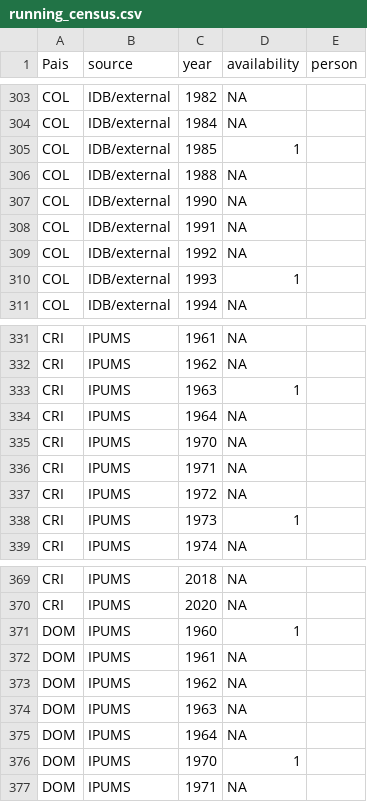
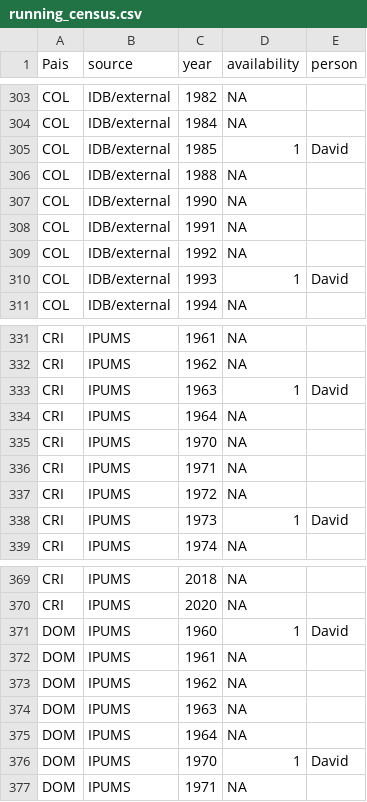
Before and after one commit to EL-BID/calculo_indicators_R, a CSV file: Inputs/running_census.csv, drawn as a sheet; only a part is shown, gaps mark what is left out; the diff covers the shown part only.

```diff
--- a/Inputs/running_census.csv
+++ b/Inputs/running_census.csv
@@ -304,3 +304,3 @@ COL,IDB/external,1982,NA,
 COL,IDB/external,1984,NA,
-COL,IDB/external,1985,1,
+COL,IDB/external,1985,1,David
 COL,IDB/external,1988,NA,
@@ -309,3 +309,3 @@ COL,IDB/external,1991,NA,
 COL,IDB/external,1992,NA,
-COL,IDB/external,1993,1,
+COL,IDB/external,1993,1,David
 COL,IDB/external,1994,NA,
@@ -332,3 +332,3 @@ CRI,IPUMS,1961,NA,
 CRI,IPUMS,1962,NA,
-CRI,IPUMS,1963,1,
+CRI,IPUMS,1963,1,David
 CRI,IPUMS,1964,NA,
@@ -337,3 +337,3 @@ CRI,IPUMS,1971,NA,
 CRI,IPUMS,1972,NA,
-CRI,IPUMS,1973,1,
+CRI,IPUMS,1973,1,David
 CRI,IPUMS,1974,NA,
@@ -370,3 +370,3 @@ CRI,IPUMS,2018,NA,
 CRI,IPUMS,2020,NA,
-DOM,IPUMS,1960,1,
+DOM,IPUMS,1960,1,David
 DOM,IPUMS,1961,NA,
@@ -375,3 +375,3 @@ DOM,IPUMS,1963,NA,
 DOM,IPUMS,1964,NA,
-DOM,IPUMS,1970,1,
+DOM,IPUMS,1970,1,David
 DOM,IPUMS,1971,NA,
```
Also changed, not shown: 49 edited cells elsewhere in this file.
